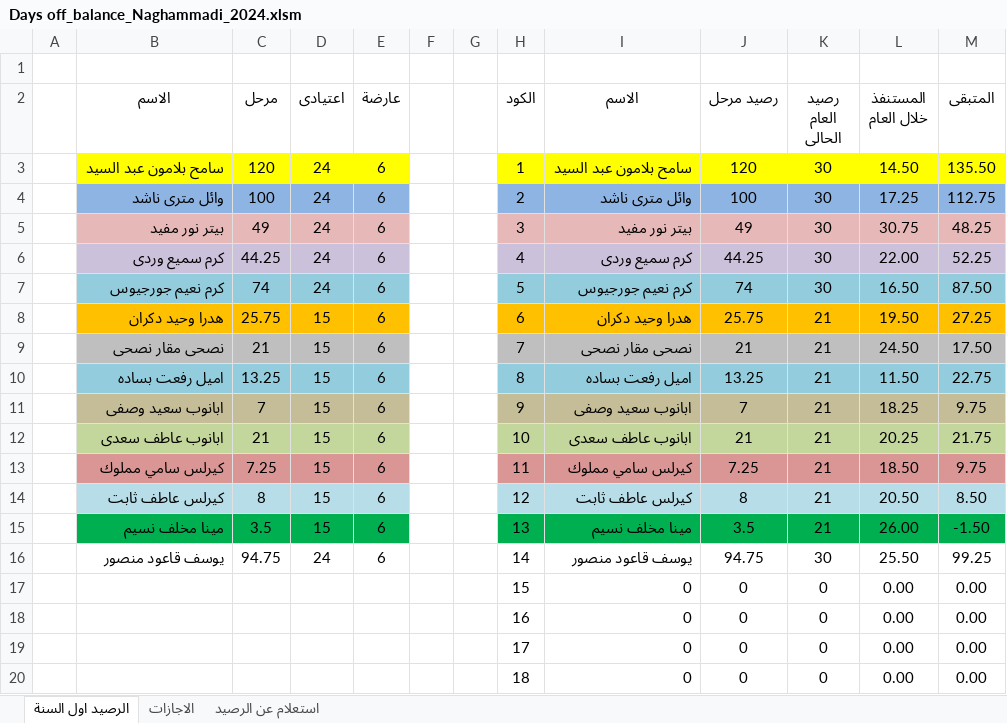
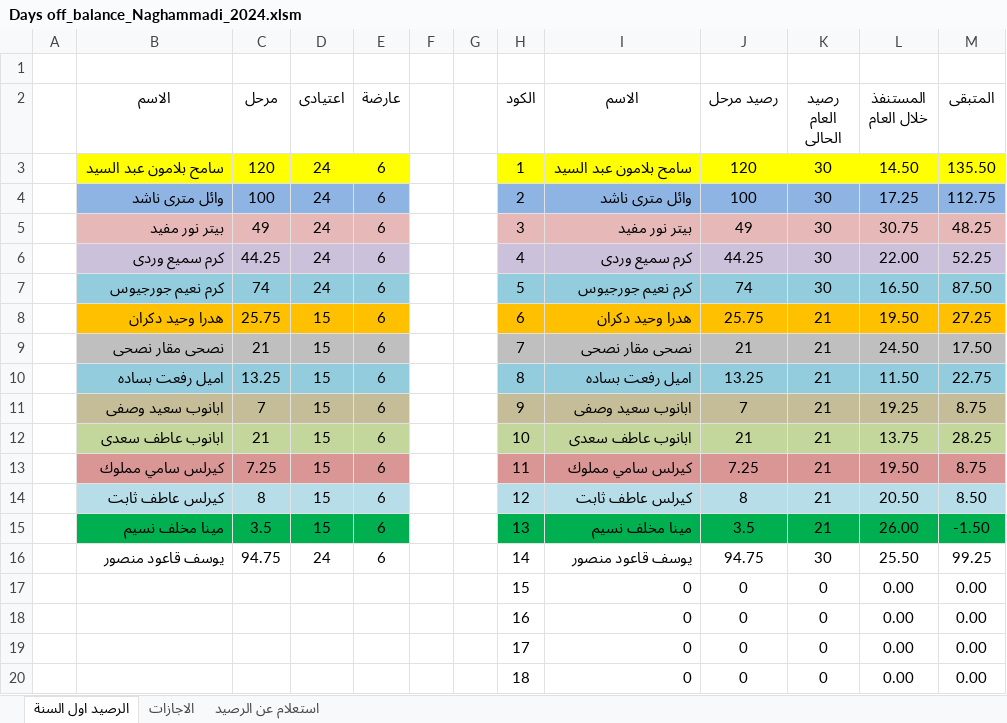
Before and after one commit to peternour/dayoffbalance, an Excel workbook: 2024/Days off_balance_Naghammadi_2024.xlsm, sheet الرصيد اول السنة, drawn as a sheet; values as stored, in another font and other column widths than the file's, no borders; the diff names each change by its address in the sheet, - before the commit and + after, or states it on an @@ line.

```diff
--- a/2024/Days off_balance_Naghammadi_2024.xlsm (sheet الرصيد اول السنة)
+++ b/2024/Days off_balance_Naghammadi_2024.xlsm (sheet الرصيد اول السنة)
-L11 (المستنفذ خلال العام): 18.25
+L11 (المستنفذ خلال العام): 19.25
-M11 (المتبقى): 9.75
+M11 (المتبقى): 8.75
-L12 (المستنفذ خلال العام): 20.25
+L12 (المستنفذ خلال العام): 13.75
-M12 (المتبقى): 21.75
+M12 (المتبقى): 28.25
-L13 (المستنفذ خلال العام): 18.50
+L13 (المستنفذ خلال العام): 19.50
-M13 (المتبقى): 9.75
+M13 (المتبقى): 8.75
```
Also changed, not shown: sheet الاجازات, sheet استعلام عن الرصيد.
